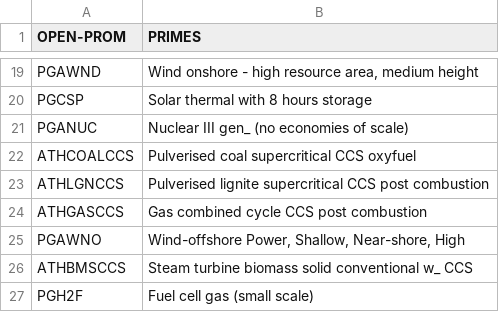
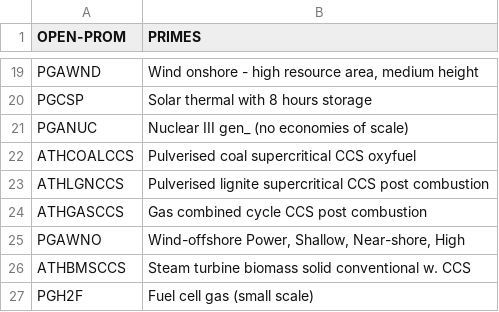
Before and after one commit to e3modelling/mrprom, a CSV file: inst/extdata/sectoral/prom-primes-pgall-mapping.csv, drawn as a sheet; only a part is shown, gaps mark what is left out.

Commit message:
Merge branch 'main' into OPEN_GEM

```diff
--- a/inst/extdata/sectoral/prom-primes-pgall-mapping.csv
+++ b/inst/extdata/sectoral/prom-primes-pgall-mapping.csv
@@ -25,3 +25,3 @@ ATHGASCCS,Gas combined cycle CCS post combustion
 PGAWNO,"Wind-offshore Power, Shallow, Near-shore, High"
-ATHBMSCCS,Steam turbine biomass solid conventional w_ CCS
+ATHBMSCCS,Steam turbine biomass solid conventional w. CCS
 PGH2F,Fuel cell gas (small scale)
```
Also changed, not shown: 9 other files.
